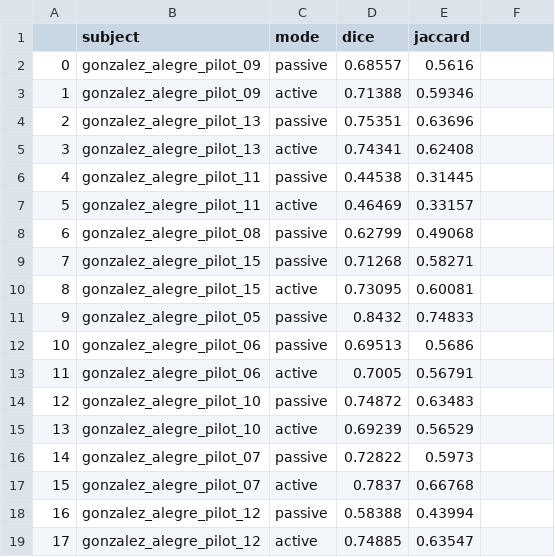
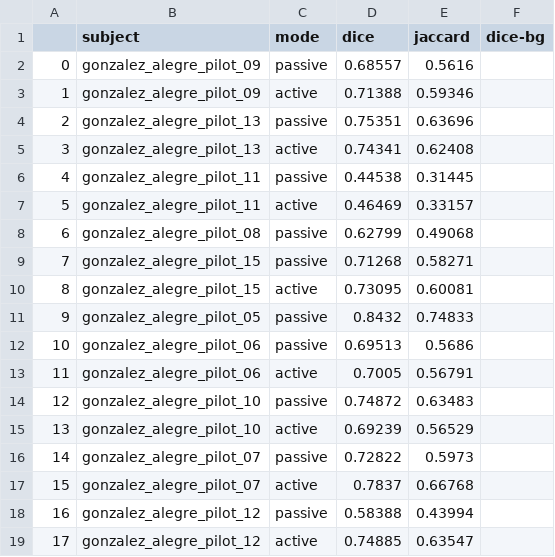
Before and after one commit to willtack/RMS-vNAV, a CSV file: dice2.csv, drawn as a sheet; the diff names each change by its address in the sheet, - before the commit and + after, or states it on an @@ line.

```diff
--- a/dice2.csv
+++ b/dice2.csv
-F1: (empty)
+F1: dice-bg
```
Also changed, not shown: 23 other files.
